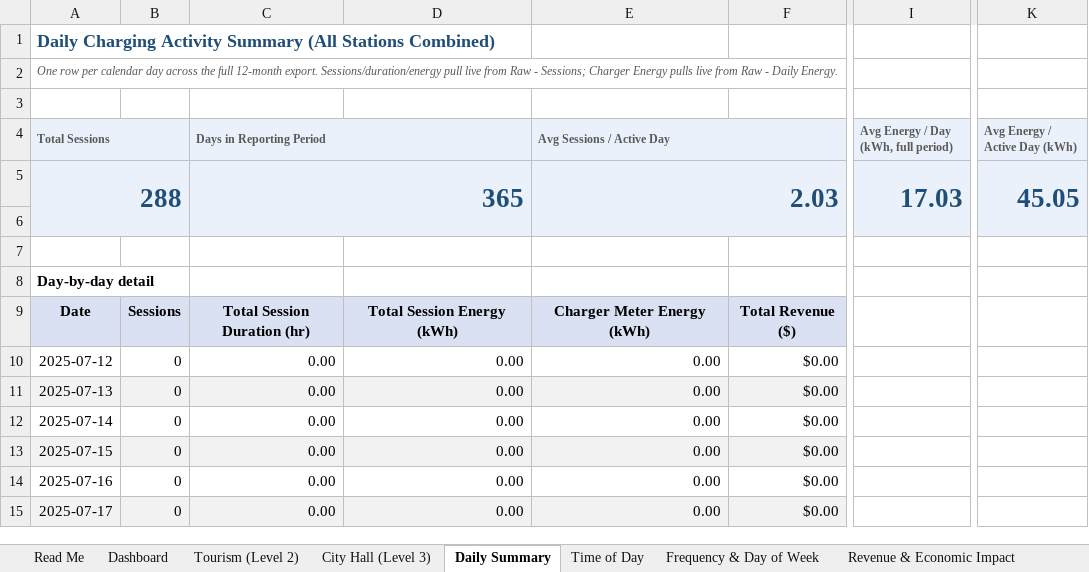
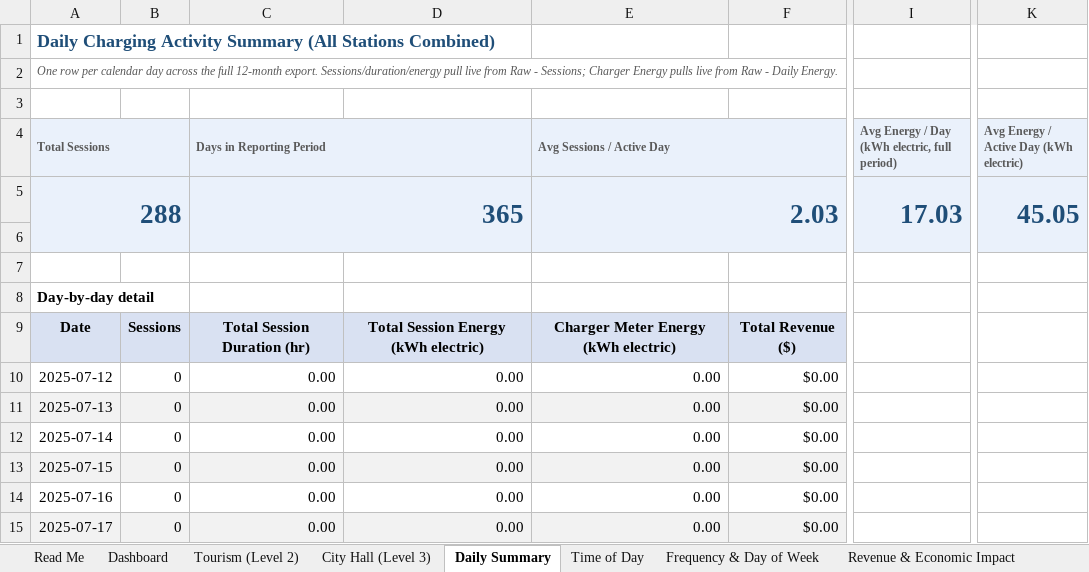
Before and after one commit to irumvaa/barbourville-ev-dashboard, an Excel workbook: Barbourville_EV_Charging_Analysis.xlsx, sheet Daily Summary, drawn as a sheet; only a part is shown, gaps mark what is left out; values as stored, in another font and other column widths than the file's, no borders; the diff names each change by its address in the sheet, - before the commit and + after, or states it on an @@ line.

Commit message:
Add kWh electric vs kWh demand cost distinction, utility cost calc (/bin/sh.0835/kWh L2, /bin/sh.0604/kWh L3), Actual Revenue after utility cost

```diff
--- a/Barbourville_EV_Charging_Analysis.xlsx (sheet Daily Summary)
+++ b/Barbourville_EV_Charging_Analysis.xlsx (sheet Daily Summary)
-I4: Avg Energy / Day (kWh, full period)
+I4: Avg Energy / Day (kWh electric, full period)
-K4: Avg Energy / Active Day (kWh)
+K4: Avg Energy / Active Day (kWh electric)
-D9: Total Session Energy (kWh)
+D9: Total Session Energy (kWh electric)
-E9 (Avg Sessions / Active Day): Charger Meter Energy (kWh)
+E9 (Avg Sessions / Active Day): Charger Meter Energy (kWh electric)
```
Also changed, not shown: sheet Financial Reconciliation, sheet Raw - Sessions, sheet Dashboard, sheet Net Zero & Recommendations, sheet City Hall (Level 3), sheet Tourism (Level 2), 6 more sheets, formulas that keep their value, charts or pictures.
